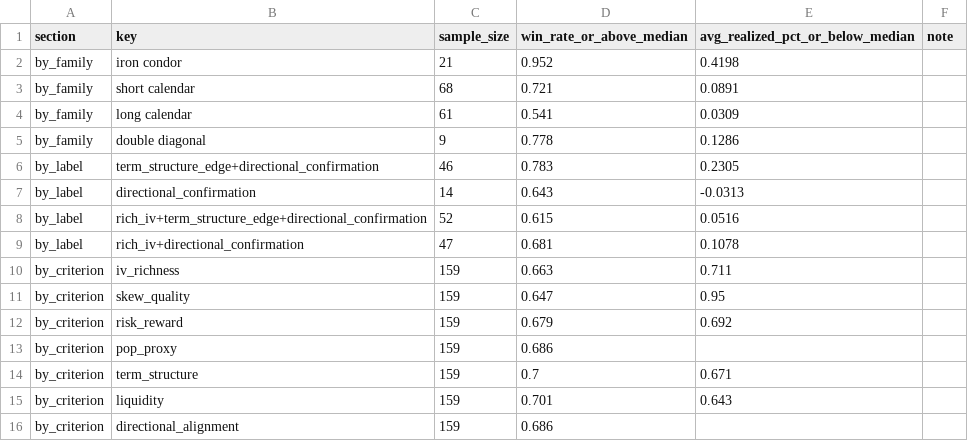
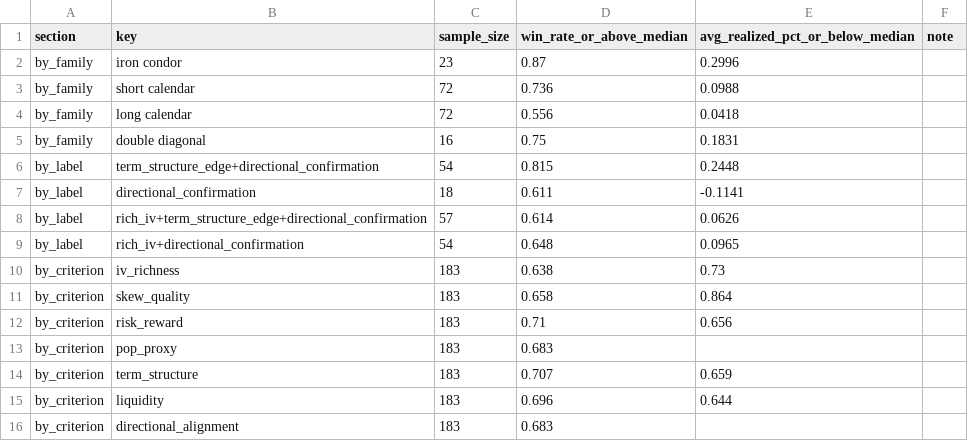
Before and after one commit to coop1st/options-trading-pipeline, a CSV file: data/github_sync/options_ledger/strategy_performance_report.csv, drawn as a sheet.

```diff
--- a/data/github_sync/options_ledger/strategy_performance_report.csv
+++ b/data/github_sync/options_ledger/strategy_performance_report.csv
@@ -1,16 +1,16 @@
 section,key,sample_size,win_rate_or_above_median,avg_realized_pct_or_below_median,note
-by_family,iron condor,21,0.952,0.4198,
-by_family,short calendar,68,0.721,0.0891,
-by_family,long calendar,61,0.541,0.0309,
-by_family,double diagonal,9,0.778,0.1286,
-by_label,term_structure_edge+directional_confirmation,46,0.783,0.2305,
-by_label,directional_confirmation,14,0.643,-0.0313,
-by_label,rich_iv+term_structure_edge+directional_confirmation,52,0.615,0.0516,
-by_label,rich_iv+directional_confirmation,47,0.681,0.1078,
-by_criterion,iv_richness,159,0.663,0.711,
-by_criterion,skew_quality,159,0.647,0.95,
-by_criterion,risk_reward,159,0.679,0.692,
-by_criterion,pop_proxy,159,0.686,,
-by_criterion,term_structure,159,0.7,0.671,
-by_criterion,liquidity,159,0.701,0.643,
-by_criterion,directional_alignment,159,0.686,,
+by_family,iron condor,23,0.87,0.2996,
+by_family,short calendar,72,0.736,0.0988,
+by_family,long calendar,72,0.556,0.0418,
+by_family,double diagonal,16,0.75,0.1831,
+by_label,term_structure_edge+directional_confirmation,54,0.815,0.2448,
+by_label,directional_confirmation,18,0.611,-0.1141,
+by_label,rich_iv+term_structure_edge+directional_confirmation,57,0.614,0.0626,
+by_label,rich_iv+directional_confirmation,54,0.648,0.0965,
+by_criterion,iv_richness,183,0.638,0.73,
+by_criterion,skew_quality,183,0.658,0.864,
+by_criterion,risk_reward,183,0.71,0.656,
+by_criterion,pop_proxy,183,0.683,,
+by_criterion,term_structure,183,0.707,0.659,
+by_criterion,liquidity,183,0.696,0.644,
+by_criterion,directional_alignment,183,0.683,,
```
